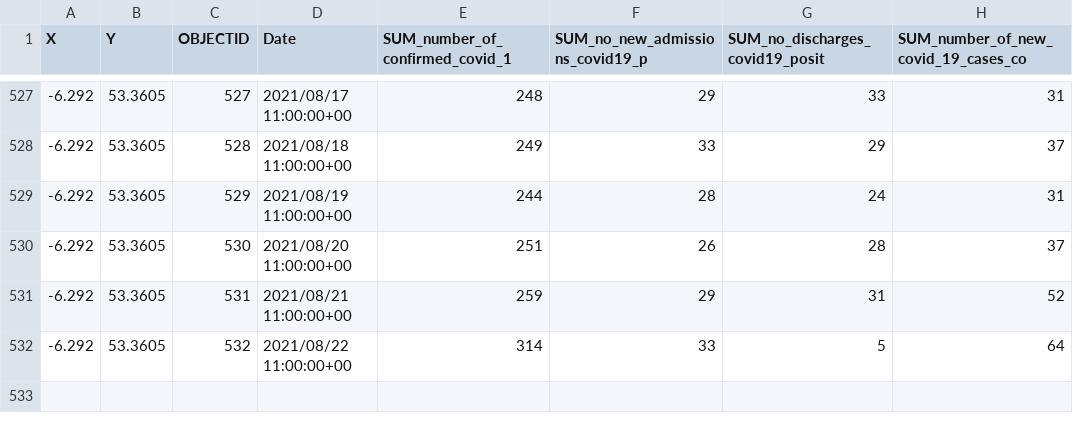
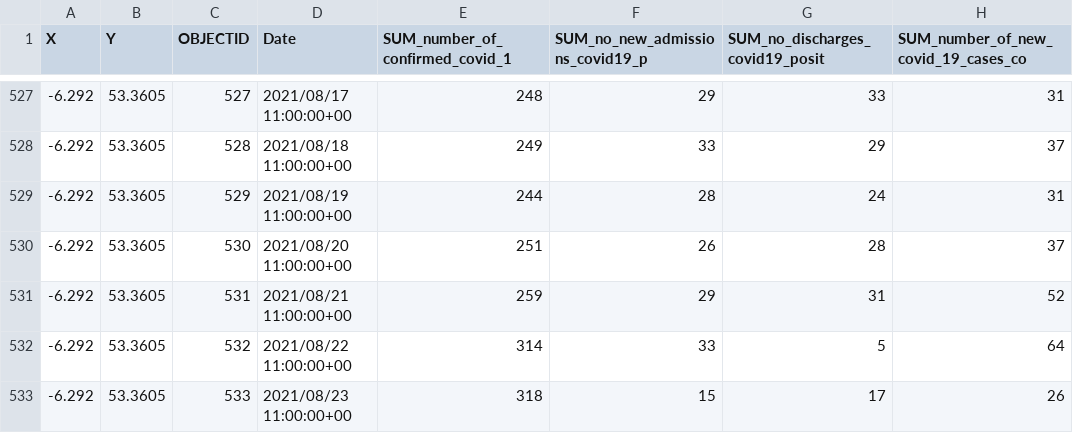
Before and after one commit to derekocallaghan/covid19data, a CSV file: notebooks/data/Covid19AcuteHospitalHistoricSummaryOpenData.csv, drawn as a sheet; only a part is shown, gaps mark what is left out.

Commit message:
Added latest data

```diff
--- a/notebooks/data/Covid19AcuteHospitalHistoricSummaryOpenData.csv
+++ b/notebooks/data/Covid19AcuteHospitalHistoricSummaryOpenData.csv
@@ -532 +532,2 @@
 -6.292,53.3605,532,2021/08/22 11:00:00+00,314,33,5,64
+-6.292,53.3605,533,2021/08/23 11:00:00+00,318,15,17,26
```
Also changed, not shown: notebooks/data/ecdcireland.csv, notebooks/data/reportedcases.csv, 1 other file.
